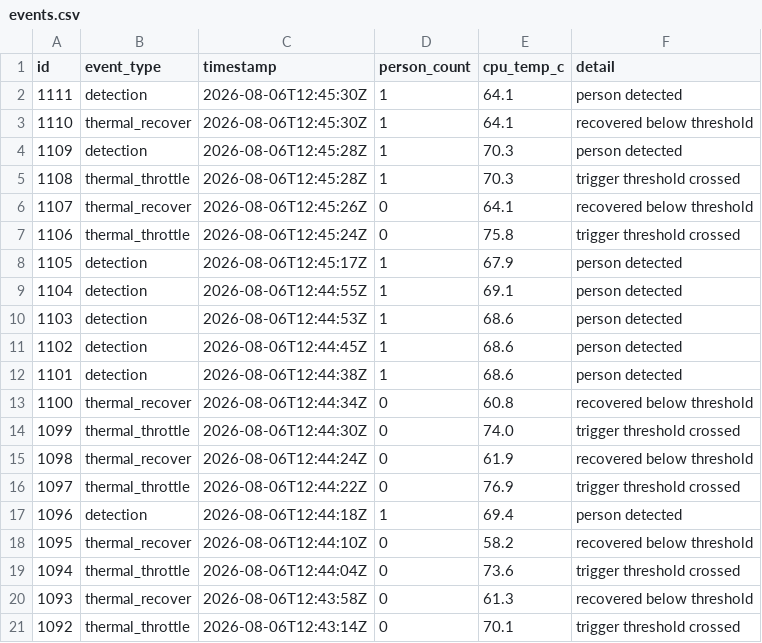
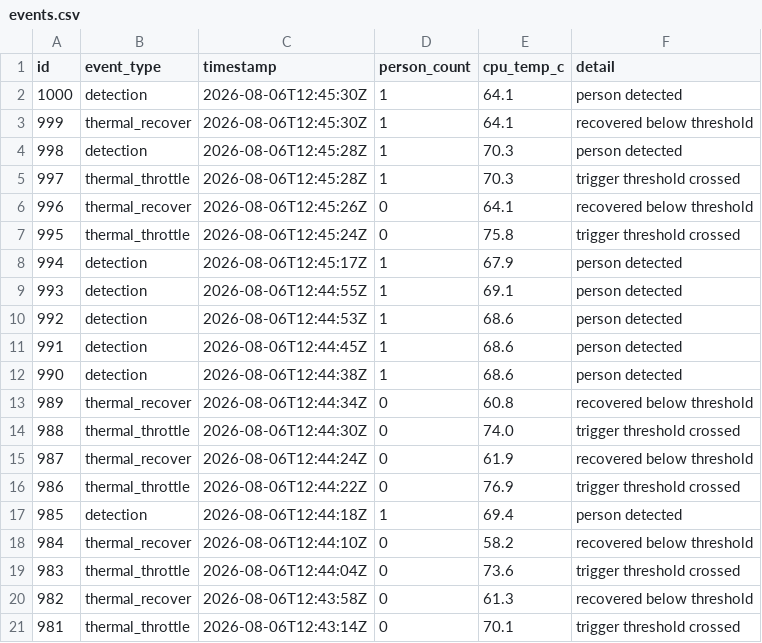
Before and after one commit to MaximumAsp66915/Embeded-RealTime-Systems, a CSV file: 6.Advanced Features/code/experiments/results/4-2/events.csv, drawn as a sheet.

```diff
--- a/6.Advanced Features/code/experiments/results/4-2/events.csv
+++ b/6.Advanced Features/code/experiments/results/4-2/events.csv
@@ -1,21 +1,21 @@
 id,event_type,timestamp,person_count,cpu_temp_c,detail
-1111,detection,2026-08-06T12:45:30Z,1,64.1,person detected
-1110,thermal_recover,2026-08-06T12:45:30Z,1,64.1,recovered below threshold
-1109,detection,2026-08-06T12:45:28Z,1,70.3,person detected
-1108,thermal_throttle,2026-08-06T12:45:28Z,1,70.3,trigger threshold crossed
-1107,thermal_recover,2026-08-06T12:45:26Z,0,64.1,recovered below threshold
-1106,thermal_throttle,2026-08-06T12:45:24Z,0,75.8,trigger threshold crossed
-1105,detection,2026-08-06T12:45:17Z,1,67.9,person detected
-1104,detection,2026-08-06T12:44:55Z,1,69.1,person detected
-1103,detection,2026-08-06T12:44:53Z,1,68.6,person detected
-1102,detection,2026-08-06T12:44:45Z,1,68.6,person detected
-1101,detection,2026-08-06T12:44:38Z,1,68.6,person detected
-1100,thermal_recover,2026-08-06T12:44:34Z,0,60.8,recovered below threshold
-1099,thermal_throttle,2026-08-06T12:44:30Z,0,74.0,trigger threshold crossed
-1098,thermal_recover,2026-08-06T12:44:24Z,0,61.9,recovered below threshold
-1097,thermal_throttle,2026-08-06T12:44:22Z,0,76.9,trigger threshold crossed
-1096,detection,2026-08-06T12:44:18Z,1,69.4,person detected
-1095,thermal_recover,2026-08-06T12:44:10Z,0,58.2,recovered below threshold
-1094,thermal_throttle,2026-08-06T12:44:04Z,0,73.6,trigger threshold crossed
-1093,thermal_recover,2026-08-06T12:43:58Z,0,61.3,recovered below threshold
-1092,thermal_throttle,2026-08-06T12:43:14Z,0,70.1,trigger threshold crossed
+1000,detection,2026-08-06T12:45:30Z,1,64.1,person detected
+999,thermal_recover,2026-08-06T12:45:30Z,1,64.1,recovered below threshold
+998,detection,2026-08-06T12:45:28Z,1,70.3,person detected
+997,thermal_throttle,2026-08-06T12:45:28Z,1,70.3,trigger threshold crossed
+996,thermal_recover,2026-08-06T12:45:26Z,0,64.1,recovered below threshold
+995,thermal_throttle,2026-08-06T12:45:24Z,0,75.8,trigger threshold crossed
+994,detection,2026-08-06T12:45:17Z,1,67.9,person detected
+993,detection,2026-08-06T12:44:55Z,1,69.1,person detected
+992,detection,2026-08-06T12:44:53Z,1,68.6,person detected
+991,detection,2026-08-06T12:44:45Z,1,68.6,person detected
+990,detection,2026-08-06T12:44:38Z,1,68.6,person detected
+989,thermal_recover,2026-08-06T12:44:34Z,0,60.8,recovered below threshold
+988,thermal_throttle,2026-08-06T12:44:30Z,0,74.0,trigger threshold crossed
+987,thermal_recover,2026-08-06T12:44:24Z,0,61.9,recovered below threshold
+986,thermal_throttle,2026-08-06T12:44:22Z,0,76.9,trigger threshold crossed
+985,detection,2026-08-06T12:44:18Z,1,69.4,person detected
+984,thermal_recover,2026-08-06T12:44:10Z,0,58.2,recovered below threshold
+983,thermal_throttle,2026-08-06T12:44:04Z,0,73.6,trigger threshold crossed
+982,thermal_recover,2026-08-06T12:43:58Z,0,61.3,recovered below threshold
+981,thermal_throttle,2026-08-06T12:43:14Z,0,70.1,trigger threshold crossed
```
Also changed, not shown: 22 other files.
